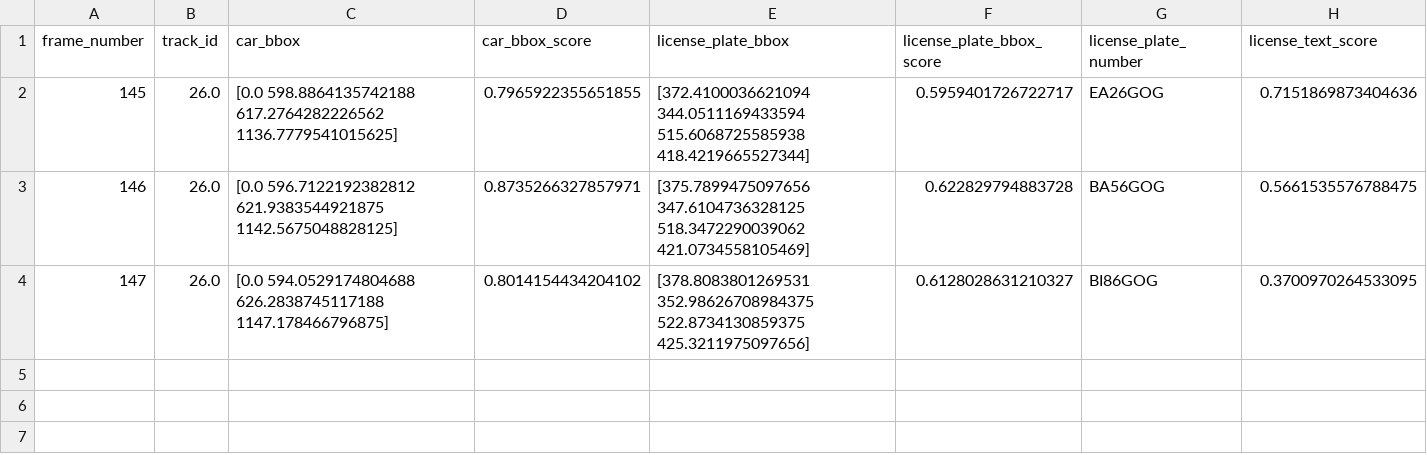
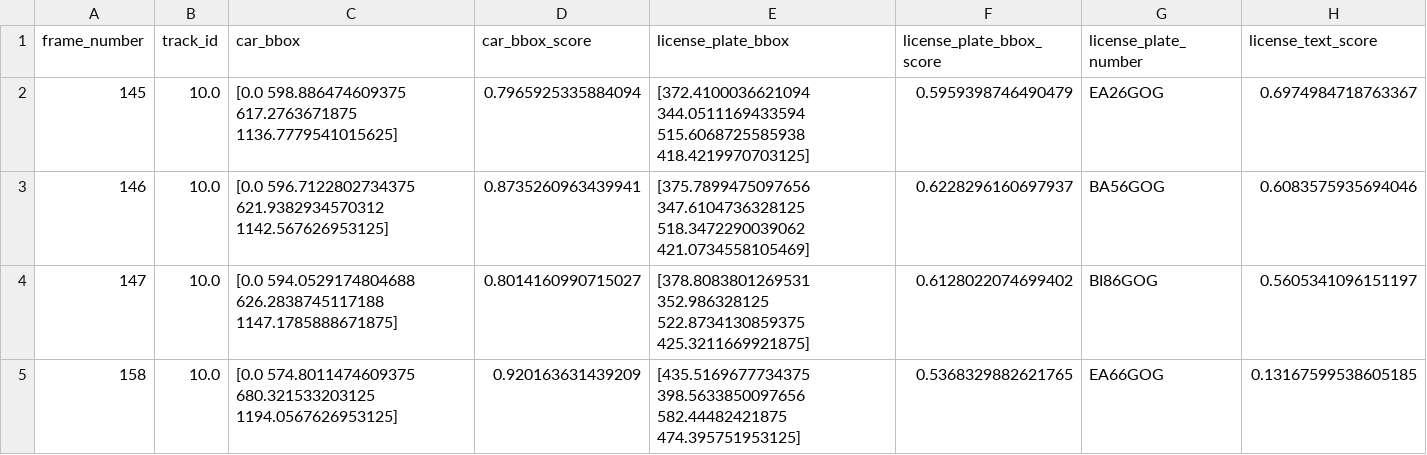
Before and after one commit to avintimilsina/anpr, a CSV file: notebooks/outputs/resultsEmbossed.csv, drawn as a sheet.

```diff
--- a/notebooks/outputs/resultsEmbossed.csv
+++ b/notebooks/outputs/resultsEmbossed.csv
@@ -1,4 +1,5 @@
 frame_number,track_id,car_bbox,car_bbox_score,license_plate_bbox,license_plate_bbox_score,license_plate_number,license_text_score
-145,26.0,[0.0 598.8864135742188 617.2764282226562 1136.7779541015625],0.7965922355651855,[372.4100036621094 344.0511169433594 515.6068725585938 418.4219665527344],0.5959401726722717,EA26GOG,0.7151869873404636
-146,26.0,[0.0 596.7122192382812 621.9383544921875 1142.5675048828125],0.8735266327857971,[375.7899475097656 347.6104736328125 518.3472290039062 421.0734558105469],0.622829794883728,BA56GOG,0.5661535576788475
-147,26.0,[0.0 594.0529174804688 626.2838745117188 1147.178466796875],0.8014154434204102,[378.8083801269531 352.98626708984375 522.8734130859375 425.3211975097656],0.6128028631210327,BI86GOG,0.3700970264533095
+145,10.0,[0.0 598.886474609375 617.2763671875 1136.7779541015625],0.7965925335884094,[372.4100036621094 344.0511169433594 515.6068725585938 418.4219970703125],0.5959398746490479,EA26GOG,0.6974984718763367
+146,10.0,[0.0 596.7122802734375 621.9382934570312 1142.567626953125],0.8735260963439941,[375.7899475097656 347.6104736328125 518.3472290039062 421.0734558105469],0.6228296160697937,BA56GOG,0.6083575935694046
+147,10.0,[0.0 594.0529174804688 626.2838745117188 1147.1785888671875],0.8014160990715027,[378.8083801269531 352.986328125 522.8734130859375 425.3211669921875],0.6128022074699402,BI86GOG,0.5605341096151197
+158,10.0,[0.0 574.8011474609375 680.321533203125 1194.0567626953125],0.920163631439209,[435.5169677734375 398.5633850097656 582.44482421875 474.395751953125],0.5368329882621765,EA66GOG,0.13167599538605185
```
Also changed, not shown: 5 other files.
